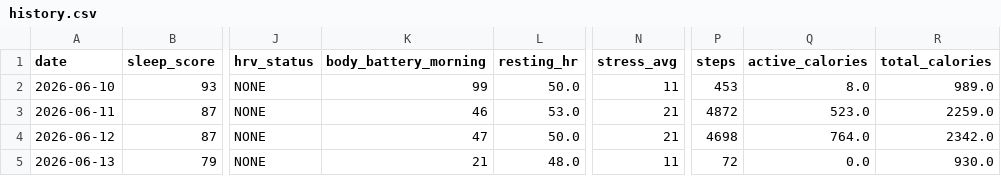
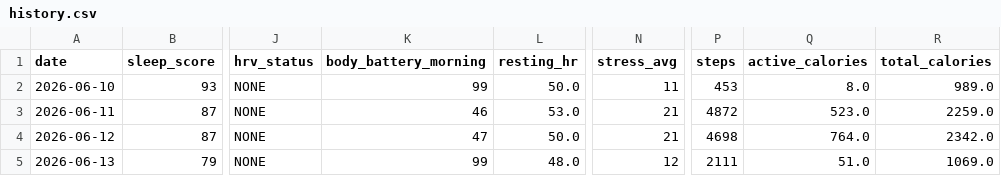
Before and after one commit to juliuskvx/julius-health, a CSV file: data/history.csv, drawn as a sheet; only a part is shown, gaps mark what is left out; the diff names each change by its address in the sheet, - before the commit and + after, or states it on an @@ line.

Commit message:
History update 2026-06-13

```diff
--- a/data/history.csv
+++ b/data/history.csv
-K5 (body_battery_morning): 21
+K5 (body_battery_morning): 99
-N5 (stress_avg): 11
+N5 (stress_avg): 12
-P5 (steps): 72
+P5 (steps): 2111
-Q5 (active_calories): 0.0
+Q5 (active_calories): 51.0
-R5 (total_calories): 930.0
+R5 (total_calories): 1069.0
```
